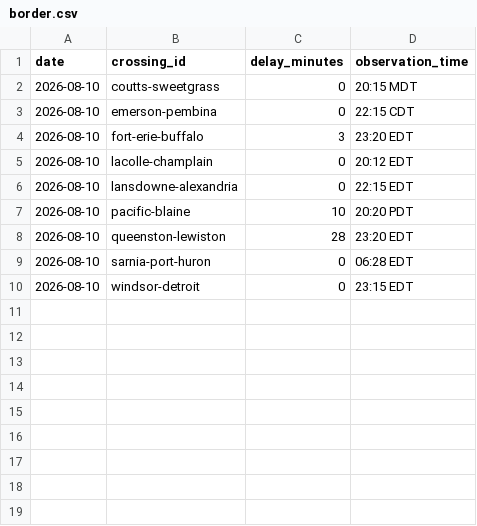
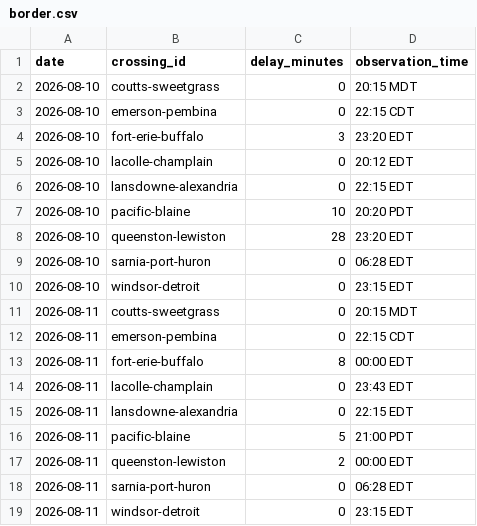
Before and after one commit to akheemjd/NMM_Dashboard, a CSV file: data/history/border.csv, drawn as a sheet; the diff names each change by its address in the sheet, - before the commit and + after, or states it on an @@ line.

```diff
--- a/data/history/border.csv
+++ b/data/history/border.csv
+row 11: 2026-08-11 | coutts-sweetgrass | 0 | 20:15 MDT
+row 12: 2026-08-11 | emerson-pembina | 0 | 22:15 CDT
+row 13: 2026-08-11 | fort-erie-buffalo | 8 | 00:00 EDT
+row 14: 2026-08-11 | lacolle-champlain | 0 | 23:43 EDT
+row 15: 2026-08-11 | lansdowne-alexandria | 0 | 22:15 EDT
+row 16: 2026-08-11 | pacific-blaine | 5 | 21:00 PDT
+row 17: 2026-08-11 | queenston-lewiston | 2 | 00:00 EDT
+row 18: 2026-08-11 | sarnia-port-huron | 0 | 06:28 EDT
+row 19: 2026-08-11 | windsor-detroit | 0 | 23:15 EDT
```
Also changed, not shown: data/history/series.csv, 18 other files.
